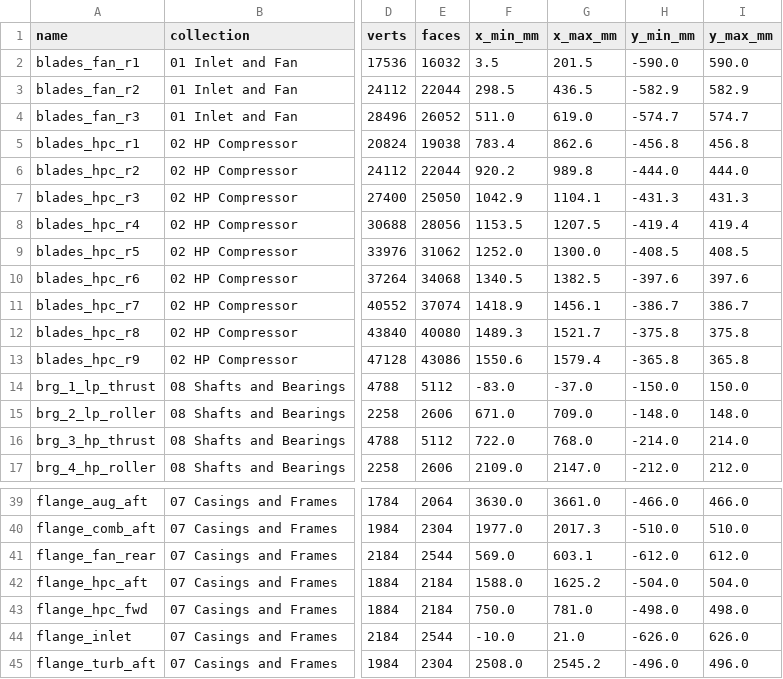
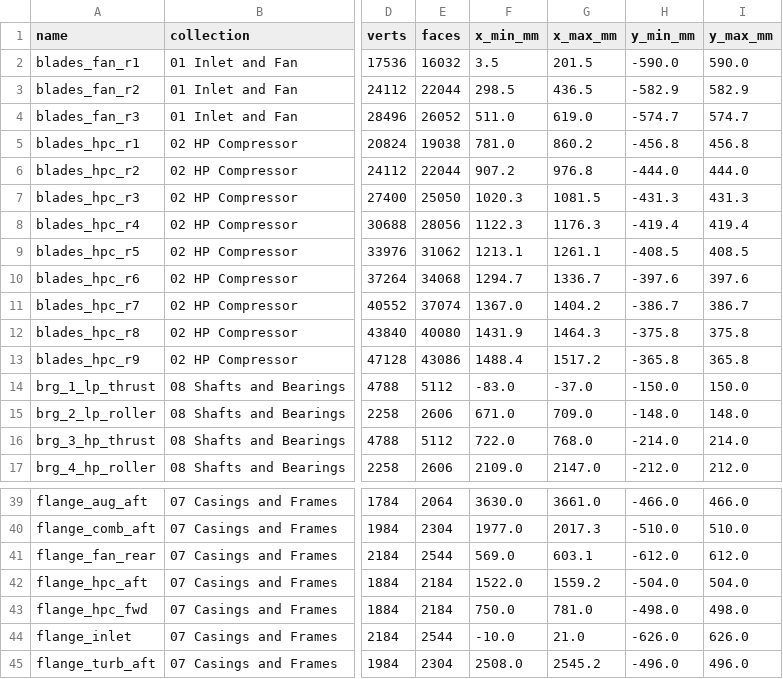
Before and after one commit to krabduke/f110-turbofan, a CSV file: build/parts.csv, drawn as a sheet; only a part is shown, gaps mark what is left out; the diff covers the shown part only; the diff names each change by its address in the sheet, - before the commit and + after, or states it on an @@ line.

```diff
--- a/build/parts.csv
+++ b/build/parts.csv
-F5 (x_min_mm): 783.4
+F5 (x_min_mm): 781.0
-G5 (x_max_mm): 862.6
+G5 (x_max_mm): 860.2
-F6 (x_min_mm): 920.2
+F6 (x_min_mm): 907.2
-G6 (x_max_mm): 989.8
+G6 (x_max_mm): 976.8
-F7 (x_min_mm): 1042.9
+F7 (x_min_mm): 1020.3
-G7 (x_max_mm): 1104.1
+G7 (x_max_mm): 1081.5
-F8 (x_min_mm): 1153.5
+F8 (x_min_mm): 1122.3
-G8 (x_max_mm): 1207.5
+G8 (x_max_mm): 1176.3
-F9 (x_min_mm): 1252.0
+F9 (x_min_mm): 1213.1
-G9 (x_max_mm): 1300.0
+G9 (x_max_mm): 1261.1
-F10 (x_min_mm): 1340.5
+F10 (x_min_mm): 1294.7
-G10 (x_max_mm): 1382.5
+G10 (x_max_mm): 1336.7
-F11 (x_min_mm): 1418.9
+F11 (x_min_mm): 1367.0
-G11 (x_max_mm): 1456.1
+G11 (x_max_mm): 1404.2
-F12 (x_min_mm): 1489.3
+F12 (x_min_mm): 1431.9
-G12 (x_max_mm): 1521.7
+G12 (x_max_mm): 1464.3
-F13 (x_min_mm): 1550.6
+F13 (x_min_mm): 1488.4
-G13 (x_max_mm): 1579.4
+G13 (x_max_mm): 1517.2
-F42 (x_min_mm): 1588.0
+F42 (x_min_mm): 1522.0
-G42 (x_max_mm): 1625.2
+G42 (x_max_mm): 1559.2
```
Also changed, not shown: 30 edited cells elsewhere in this file, 20 other files.
